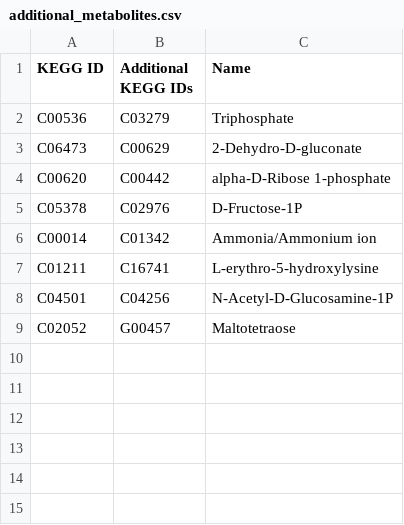
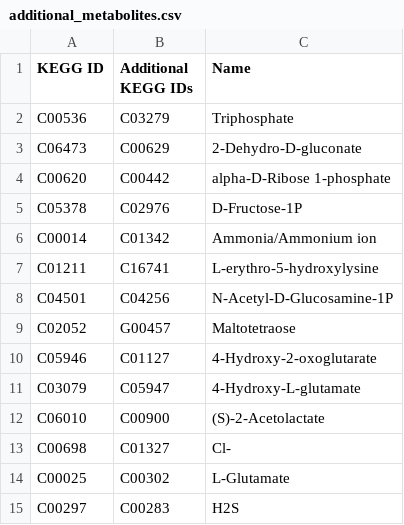
Before and after one commit to jimkell/mostSandbox, a CSV file: etc/visualization/additional_metabolites.csv, drawn as a sheet.

Commit message:
Accounted for "|" in KEGG metabolite ids.
Currently just take first entry. Maybe check all in future.

```diff
--- a/etc/visualization/additional_metabolites.csv
+++ b/etc/visualization/additional_metabolites.csv
@@ -9 +9,7 @@ C04501,C04256,N-Acetyl-D-Glucosamine-1P
 C02052,G00457,Maltotetraose
+C05946,C01127,4-Hydroxy-2-oxoglutarate
+C03079,C05947,4-Hydroxy-L-glutamate
+C06010,C00900,(S)-2-Acetolactate
+C00698,C01327,Cl-
+C00025,C00302,L-Glutamate
+C00297,C00283,H2S
```
Also changed, not shown: 1 other file.
